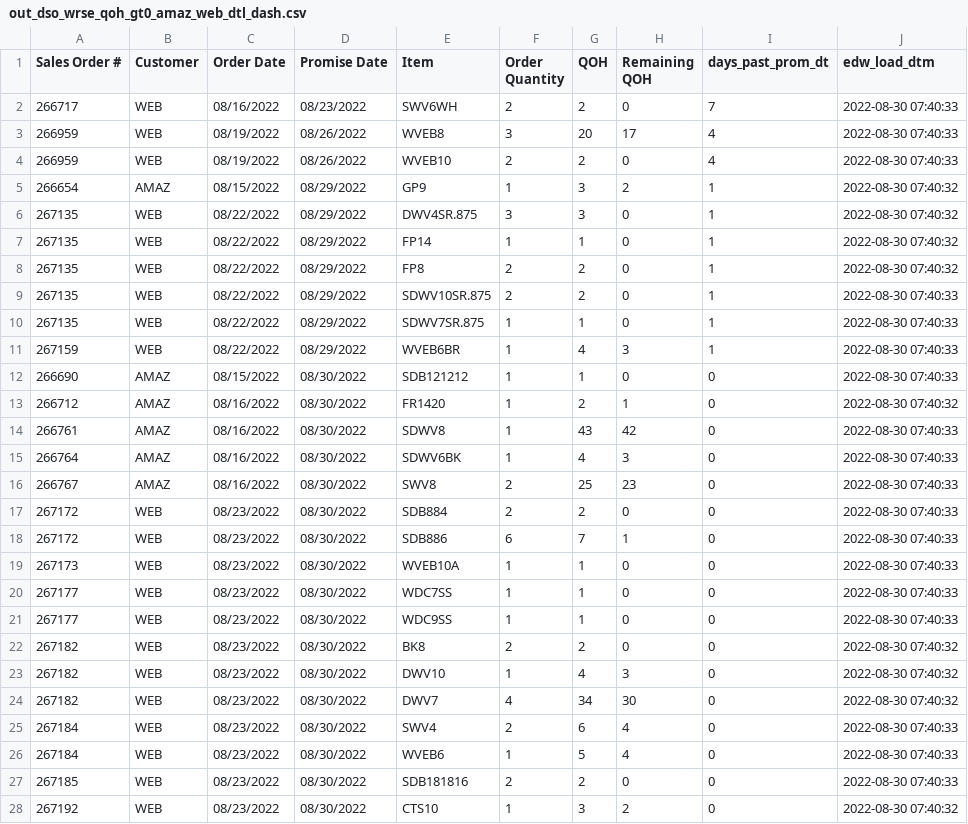
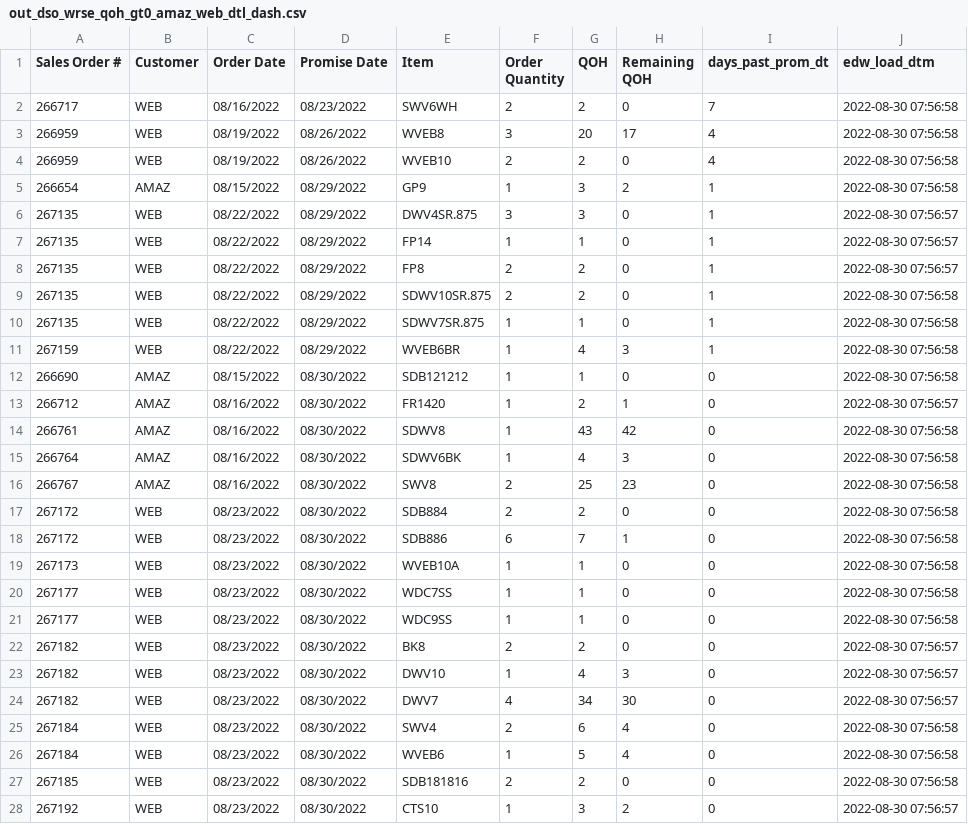
Before and after one commit to famcomfg/pi, a CSV file: out_dso_wrse_qoh_gt0_amaz_web_dtl_dash.csv, drawn as a sheet; only a part is shown; the diff covers the shown part only.

```diff
--- a/out_dso_wrse_qoh_gt0_amaz_web_dtl_dash.csv
+++ b/out_dso_wrse_qoh_gt0_amaz_web_dtl_dash.csv
@@ -1,28 +1,28 @@
 Sales Order #,Customer,Order Date,Promise Date,Item,Order Quantity,QOH,Remaining QOH,days_past_prom_dt,edw_load_dtm
-266717,WEB,08/16/2022,08/23/2022,SWV6WH,2,2,0,7,2022-08-30 07:40:33
-266959,WEB,08/19/2022,08/26/2022,WVEB8,3,20,17,4,2022-08-30 07:40:33
-266959,WEB,08/19/2022,08/26/2022,WVEB10,2,2,0,4,2022-08-30 07:40:33
-266654,AMAZ,08/15/2022,08/29/2022,GP9,1,3,2,1,2022-08-30 07:40:32
-267135,WEB,08/22/2022,08/29/2022,DWV4SR.875,3,3,0,1,2022-08-30 07:40:32
-267135,WEB,08/22/2022,08/29/2022,FP14,1,1,0,1,2022-08-30 07:40:32
-267135,WEB,08/22/2022,08/29/2022,FP8,2,2,0,1,2022-08-30 07:40:32
-267135,WEB,08/22/2022,08/29/2022,SDWV10SR.875,2,2,0,1,2022-08-30 07:40:33
-267135,WEB,08/22/2022,08/29/2022,SDWV7SR.875,1,1,0,1,2022-08-30 07:40:33
-267159,WEB,08/22/2022,08/29/2022,WVEB6BR,1,4,3,1,2022-08-30 07:40:33
-266690,AMAZ,08/15/2022,08/30/2022,SDB121212,1,1,0,0,2022-08-30 07:40:33
-266712,AMAZ,08/16/2022,08/30/2022,FR1420,1,2,1,0,2022-08-30 07:40:32
-266761,AMAZ,08/16/2022,08/30/2022,SDWV8,1,43,42,0,2022-08-30 07:40:33
-266764,AMAZ,08/16/2022,08/30/2022,SDWV6BK,1,4,3,0,2022-08-30 07:40:33
-266767,AMAZ,08/16/2022,08/30/2022,SWV8,2,25,23,0,2022-08-30 07:40:33
-267172,WEB,08/23/2022,08/30/2022,SDB884,2,2,0,0,2022-08-30 07:40:33
-267172,WEB,08/23/2022,08/30/2022,SDB886,6,7,1,0,2022-08-30 07:40:33
-267173,WEB,08/23/2022,08/30/2022,WVEB10A,1,1,0,0,2022-08-30 07:40:33
-267177,WEB,08/23/2022,08/30/2022,WDC7SS,1,1,0,0,2022-08-30 07:40:33
-267177,WEB,08/23/2022,08/30/2022,WDC9SS,1,1,0,0,2022-08-30 07:40:33
-267182,WEB,08/23/2022,08/30/2022,BK8,2,2,0,0,2022-08-30 07:40:32
-267182,WEB,08/23/2022,08/30/2022,DWV10,1,4,3,0,2022-08-30 07:40:32
-267182,WEB,08/23/2022,08/30/2022,DWV7,4,34,30,0,2022-08-30 07:40:32
-267184,WEB,08/23/2022,08/30/2022,SWV4,2,6,4,0,2022-08-30 07:40:33
-267184,WEB,08/23/2022,08/30/2022,WVEB6,1,5,4,0,2022-08-30 07:40:33
-267185,WEB,08/23/2022,08/30/2022,SDB181816,2,2,0,0,2022-08-30 07:40:33
-267192,WEB,08/23/2022,08/30/2022,CTS10,1,3,2,0,2022-08-30 07:40:32
+266717,WEB,08/16/2022,08/23/2022,SWV6WH,2,2,0,7,2022-08-30 07:56:58
+266959,WEB,08/19/2022,08/26/2022,WVEB8,3,20,17,4,2022-08-30 07:56:58
+266959,WEB,08/19/2022,08/26/2022,WVEB10,2,2,0,4,2022-08-30 07:56:58
+266654,AMAZ,08/15/2022,08/29/2022,GP9,1,3,2,1,2022-08-30 07:56:58
+267135,WEB,08/22/2022,08/29/2022,DWV4SR.875,3,3,0,1,2022-08-30 07:56:57
+267135,WEB,08/22/2022,08/29/2022,FP14,1,1,0,1,2022-08-30 07:56:57
+267135,WEB,08/22/2022,08/29/2022,FP8,2,2,0,1,2022-08-30 07:56:57
+267135,WEB,08/22/2022,08/29/2022,SDWV10SR.875,2,2,0,1,2022-08-30 07:56:58
+267135,WEB,08/22/2022,08/29/2022,SDWV7SR.875,1,1,0,1,2022-08-30 07:56:58
+267159,WEB,08/22/2022,08/29/2022,WVEB6BR,1,4,3,1,2022-08-30 07:56:58
+266690,AMAZ,08/15/2022,08/30/2022,SDB121212,1,1,0,0,2022-08-30 07:56:58
+266712,AMAZ,08/16/2022,08/30/2022,FR1420,1,2,1,0,2022-08-30 07:56:57
+266761,AMAZ,08/16/2022,08/30/2022,SDWV8,1,43,42,0,2022-08-30 07:56:58
+266764,AMAZ,08/16/2022,08/30/2022,SDWV6BK,1,4,3,0,2022-08-30 07:56:58
+266767,AMAZ,08/16/2022,08/30/2022,SWV8,2,25,23,0,2022-08-30 07:56:58
+267172,WEB,08/23/2022,08/30/2022,SDB884,2,2,0,0,2022-08-30 07:56:58
+267172,WEB,08/23/2022,08/30/2022,SDB886,6,7,1,0,2022-08-30 07:56:58
+267173,WEB,08/23/2022,08/30/2022,WVEB10A,1,1,0,0,2022-08-30 07:56:58
+267177,WEB,08/23/2022,08/30/2022,WDC7SS,1,1,0,0,2022-08-30 07:56:58
+267177,WEB,08/23/2022,08/30/2022,WDC9SS,1,1,0,0,2022-08-30 07:56:58
+267182,WEB,08/23/2022,08/30/2022,BK8,2,2,0,0,2022-08-30 07:56:57
+267182,WEB,08/23/2022,08/30/2022,DWV10,1,4,3,0,2022-08-30 07:56:57
+267182,WEB,08/23/2022,08/30/2022,DWV7,4,34,30,0,2022-08-30 07:56:57
+267184,WEB,08/23/2022,08/30/2022,SWV4,2,6,4,0,2022-08-30 07:56:58
+267184,WEB,08/23/2022,08/30/2022,WVEB6,1,5,4,0,2022-08-30 07:56:58
+267185,WEB,08/23/2022,08/30/2022,SDB181816,2,2,0,0,2022-08-30 07:56:58
+267192,WEB,08/23/2022,08/30/2022,CTS10,1,3,2,0,2022-08-30 07:56:57
```
Also changed, not shown: 14 edited cells elsewhere in this file, out_dso_wrse_qoh_gt0_dtl_dash.csv.
